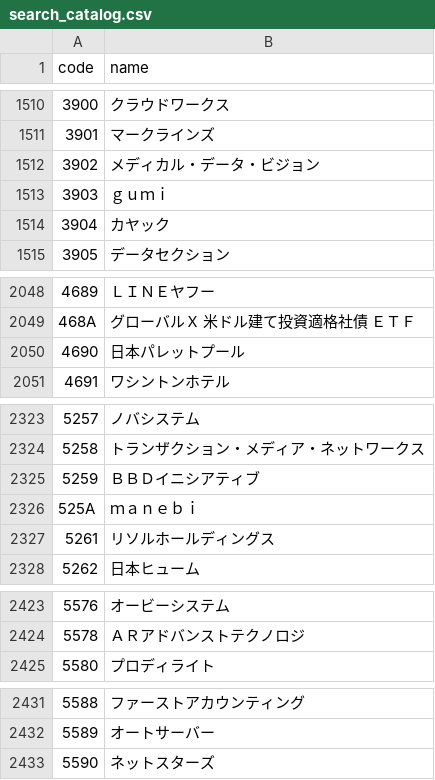
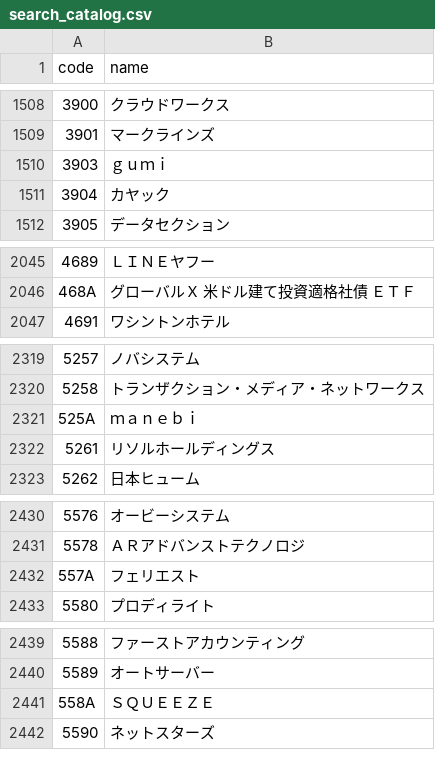
Before and after one commit to hayab102/stock-analyzer, a CSV file: search_catalog.csv, drawn as a sheet; only a part is shown, gaps mark what is left out; removed rows and columns are numbered as before the commit, all else as after; the diff covers the shown part only; the diff names each change by its address in the sheet, - before the commit and + after, or states it on an @@ line.

```diff
--- a/search_catalog.csv
+++ b/search_catalog.csv
-row 1512: 3902 | メディカル・データ・ビジョン
-row 2050: 4690 | 日本パレットプール
-row 2325: 5259 | ＢＢＤイニシアティブ
+row 2432: 557A | フェリエスト
+row 2441: 558A | ＳＱＵＥＥＺＥ
```
Also changed, not shown: 17 added rows, 11 removed rows and 13 edited cells elsewhere in this file.
